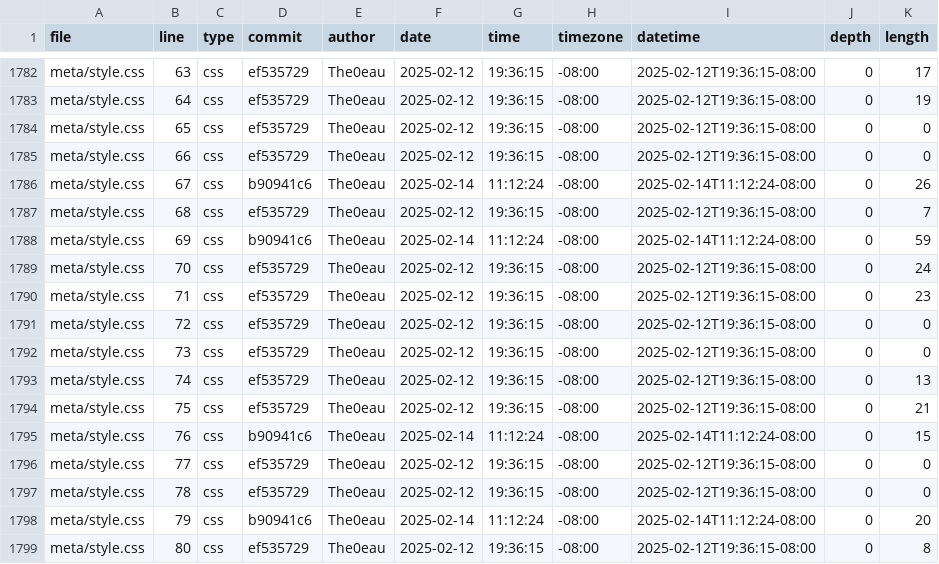
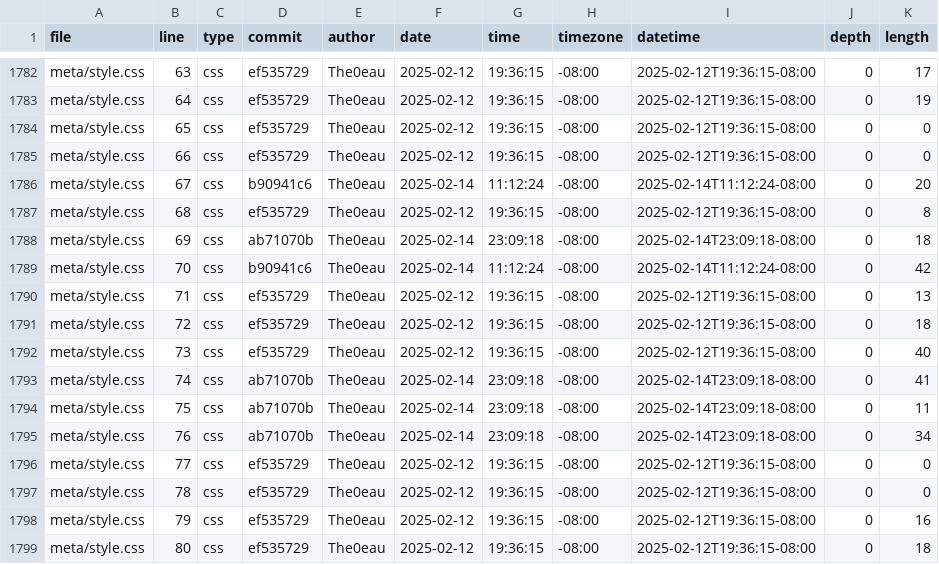
Before and after one commit to The0eau/portfolio, a CSV file: meta/loc.csv, drawn as a sheet; only a part is shown, gaps mark what is left out; the diff covers the shown part only.

```diff
--- a/meta/loc.csv
+++ b/meta/loc.csv
@@ -1785,15 +1785,15 @@ meta/style.css,65,css,ef535729,The0eau,2025-02-12,19:36:15,-08:00,2025-02-12T19:
 meta/style.css,66,css,ef535729,The0eau,2025-02-12,19:36:15,-08:00,2025-02-12T19:36:15-08:00,0,0
-meta/style.css,67,css,b90941c6,The0eau,2025-02-14,11:12:24,-08:00,2025-02-14T11:12:24-08:00,0,26
-meta/style.css,68,css,ef535729,The0eau,2025-02-12,19:36:15,-08:00,2025-02-12T19:36:15-08:00,0,7
-meta/style.css,69,css,b90941c6,The0eau,2025-02-14,11:12:24,-08:00,2025-02-14T11:12:24-08:00,0,59
-meta/style.css,70,css,ef535729,The0eau,2025-02-12,19:36:15,-08:00,2025-02-12T19:36:15-08:00,0,24
-meta/style.css,71,css,ef535729,The0eau,2025-02-12,19:36:15,-08:00,2025-02-12T19:36:15-08:00,0,23
-meta/style.css,72,css,ef535729,The0eau,2025-02-12,19:36:15,-08:00,2025-02-12T19:36:15-08:00,0,0
-meta/style.css,73,css,ef535729,The0eau,2025-02-12,19:36:15,-08:00,2025-02-12T19:36:15-08:00,0,0
-meta/style.css,74,css,ef535729,The0eau,2025-02-12,19:36:15,-08:00,2025-02-12T19:36:15-08:00,0,13
-meta/style.css,75,css,ef535729,The0eau,2025-02-12,19:36:15,-08:00,2025-02-12T19:36:15-08:00,0,21
-meta/style.css,76,css,b90941c6,The0eau,2025-02-14,11:12:24,-08:00,2025-02-14T11:12:24-08:00,0,15
+meta/style.css,67,css,b90941c6,The0eau,2025-02-14,11:12:24,-08:00,2025-02-14T11:12:24-08:00,0,20
+meta/style.css,68,css,ef535729,The0eau,2025-02-12,19:36:15,-08:00,2025-02-12T19:36:15-08:00,0,8
+meta/style.css,69,css,ab71070b,The0eau,2025-02-14,23:09:18,-08:00,2025-02-14T23:09:18-08:00,0,18
+meta/style.css,70,css,b90941c6,The0eau,2025-02-14,11:12:24,-08:00,2025-02-14T11:12:24-08:00,0,42
+meta/style.css,71,css,ef535729,The0eau,2025-02-12,19:36:15,-08:00,2025-02-12T19:36:15-08:00,0,13
+meta/style.css,72,css,ef535729,The0eau,2025-02-12,19:36:15,-08:00,2025-02-12T19:36:15-08:00,0,18
+meta/style.css,73,css,ef535729,The0eau,2025-02-12,19:36:15,-08:00,2025-02-12T19:36:15-08:00,0,40
+meta/style.css,74,css,ab71070b,The0eau,2025-02-14,23:09:18,-08:00,2025-02-14T23:09:18-08:00,0,41
+meta/style.css,75,css,ab71070b,The0eau,2025-02-14,23:09:18,-08:00,2025-02-14T23:09:18-08:00,0,11
+meta/style.css,76,css,ab71070b,The0eau,2025-02-14,23:09:18,-08:00,2025-02-14T23:09:18-08:00,0,34
 meta/style.css,77,css,ef535729,The0eau,2025-02-12,19:36:15,-08:00,2025-02-12T19:36:15-08:00,0,0
 meta/style.css,78,css,ef535729,The0eau,2025-02-12,19:36:15,-08:00,2025-02-12T19:36:15-08:00,0,0
-meta/style.css,79,css,b90941c6,The0eau,2025-02-14,11:12:24,-08:00,2025-02-14T11:12:24-08:00,0,20
-meta/style.css,80,css,ef535729,The0eau,2025-02-12,19:36:15,-08:00,2025-02-12T19:36:15-08:00,0,8
+meta/style.css,79,css,ef535729,The0eau,2025-02-12,19:36:15,-08:00,2025-02-12T19:36:15-08:00,0,16
+meta/style.css,80,css,ef535729,The0eau,2025-02-12,19:36:15,-08:00,2025-02-12T19:36:15-08:00,0,18
```
Also changed, not shown: 4 added rows and 111 edited cells elsewhere in this file.
